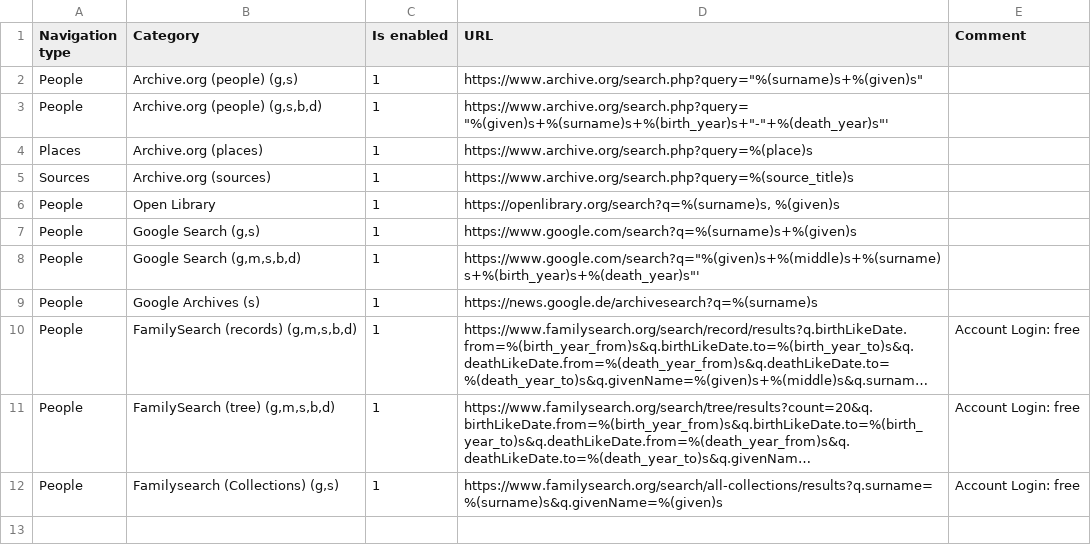
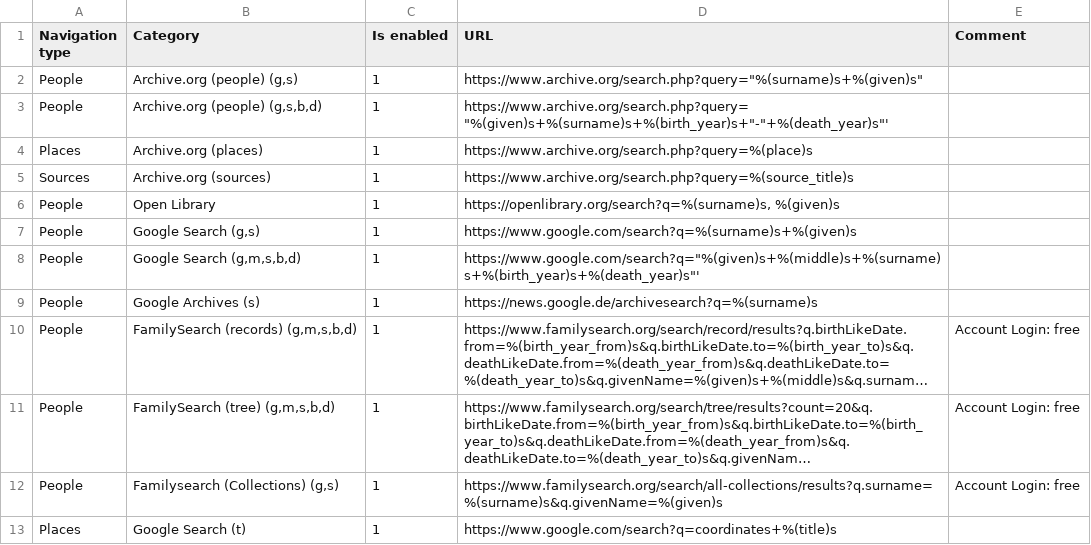
Before and after one commit to jurchello/WebSearch, a CSV file: assets/csv/common-links.csv, drawn as a sheet; long unchanged cells end in …; the diff names each change by its address in the sheet, - before the commit and + after, or states it on an @@ line.

Commit message:
Add a Place google to the common-links.csv #27

```diff
--- a/assets/csv/common-links.csv
+++ b/assets/csv/common-links.csv
+row 13: Places | Google Search (t) | 1 | https://www.google.com/search?q=coordinates+%(title)s
```
Also changed, not shown: 1 other file.
